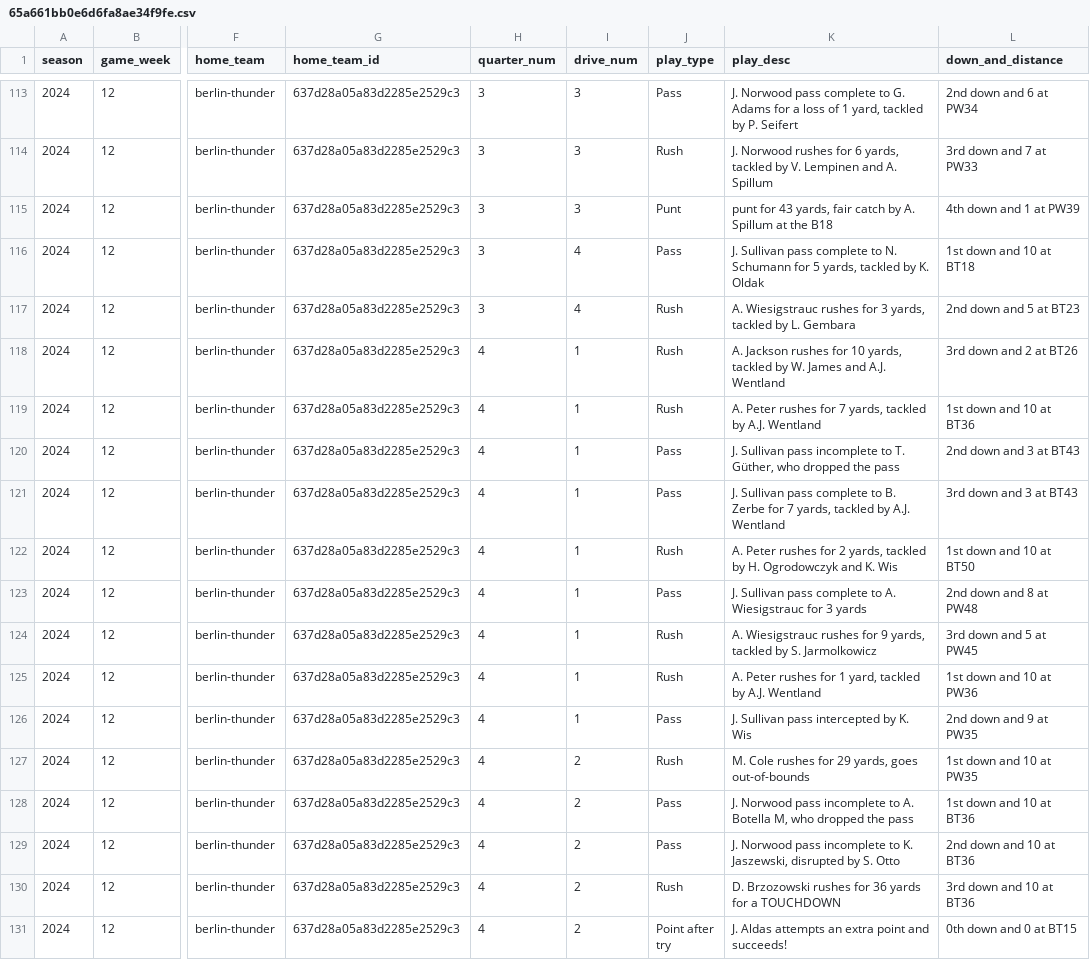
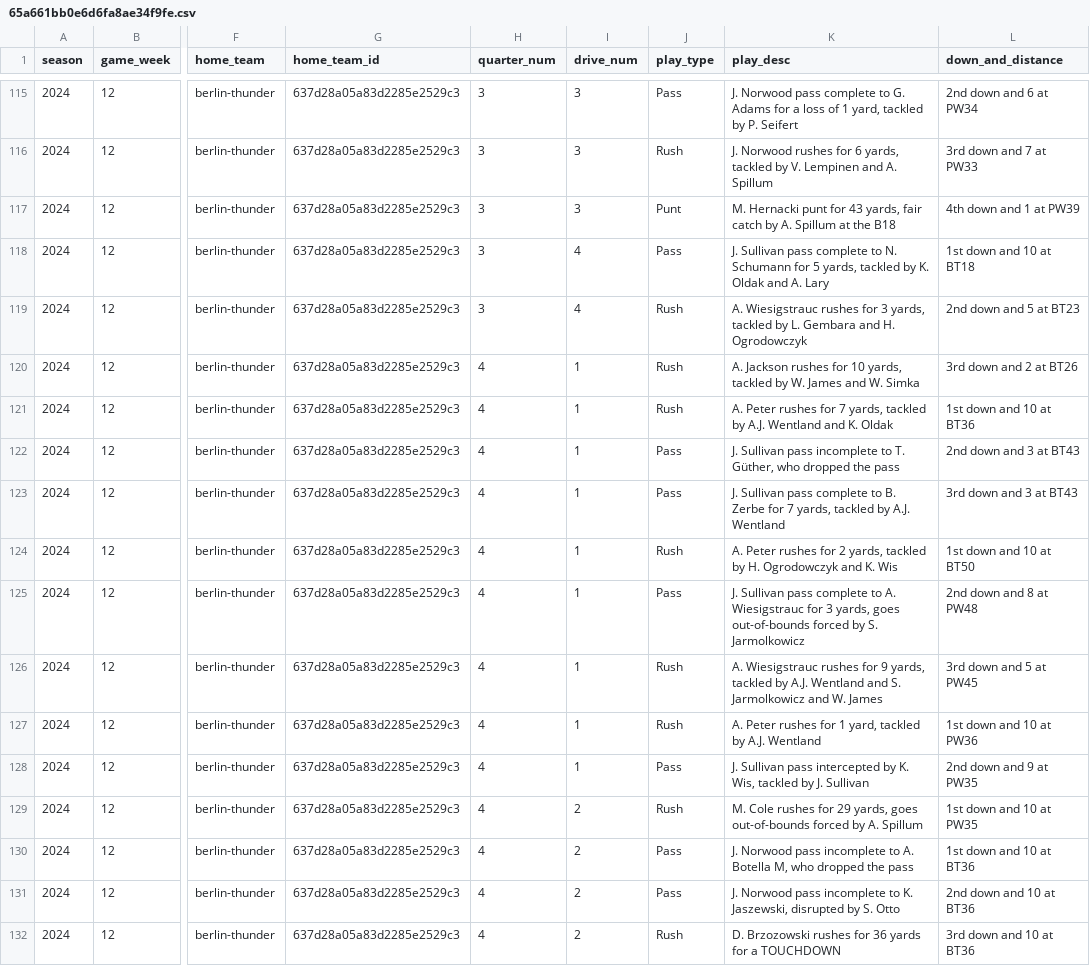
Before and after one commit to armstjc/european-league-of-football-data-repository, a CSV file: pbp/raw/65a661bb0e6d6fa8ae34f9fe.csv, drawn as a sheet; only a part is shown, gaps mark what is left out; the shorter side is filled out with more unchanged rows; addresses are those after the commit; the diff covers the shown part only; the diff names each change by its address in the sheet, - before the commit and + after, or states it on an @@ line.

```diff
--- a/pbp/raw/65a661bb0e6d6fa8ae34f9fe.csv
+++ b/pbp/raw/65a661bb0e6d6fa8ae34f9fe.csv
-K117 (play_desc): punt for…
+K117 (play_desc): M. Hernacki punt for…
-K118 (play_desc): …K. Oldak
+K118 (play_desc): …K. Oldak and A. Lary
-K119 (play_desc): …L. Gembara
+K119 (play_desc): …L. Gembara and H. Ogrodowczyk
-K120 (play_desc): …James and A.J. Wentland
+K120 (play_desc): …James and W. Simka
-K121 (play_desc): …A.J. Wentland
+K121 (play_desc): …A.J. Wentland and K. Oldak
-K125 (play_desc): …for 3 yards
+K125 (play_desc): …for 3 yards, goes out-of-bounds forced by S. Jarmolkowicz
-K126 (play_desc): …tackled by S. Jarmolkowicz
+K126 (play_desc): …tackled by A.J. Wentland and S. Jarmolkowicz and W. James
-K128 (play_desc): …by K. Wis
+K128 (play_desc): …by K. Wis, tackled by J. Sullivan
-K129 (play_desc): …goes out-of-bounds
+K129 (play_desc): …goes out-of-bounds forced by A. Spillum
```
Also changed, not shown: 3 added rows, 1 removed row and 61 edited cells elsewhere in this file, pbp/raw/65a661bb0e6d6fa8ae34f9fc.csv, rosters/2024_elf_rosters.csv, 15 other files.
